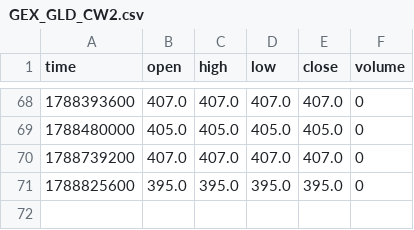
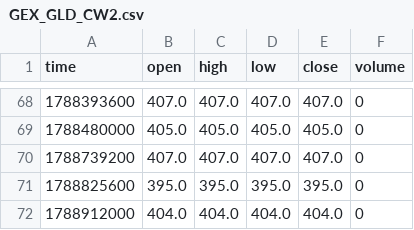
Before and after one commit to mustafi0/gex-suite-data, a CSV file: data/GEX_GLD_CW2.csv, drawn as a sheet; only a part is shown, gaps mark what is left out; the diff names each change by its address in the sheet, - before the commit and + after, or states it on an @@ line.

```diff
--- a/data/GEX_GLD_CW2.csv
+++ b/data/GEX_GLD_CW2.csv
+row 72: 1788912000 | 404.0 | 404.0 | 404.0 | 404.0 | 0
```
Also changed, not shown: data/GEX_GLD_CW.csv, data/GEX_GLD_DEX.csv, 18 other files.
